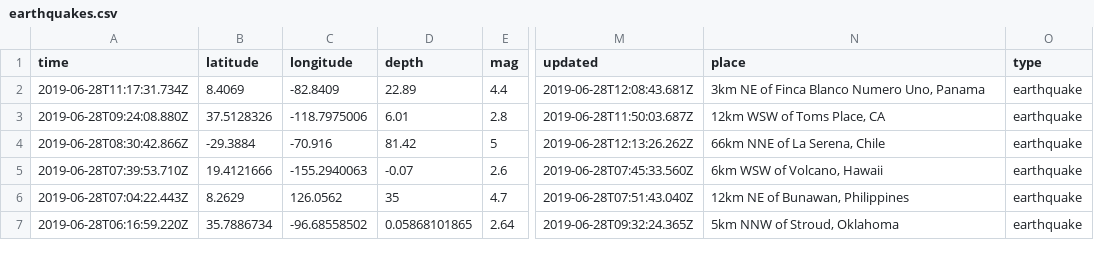
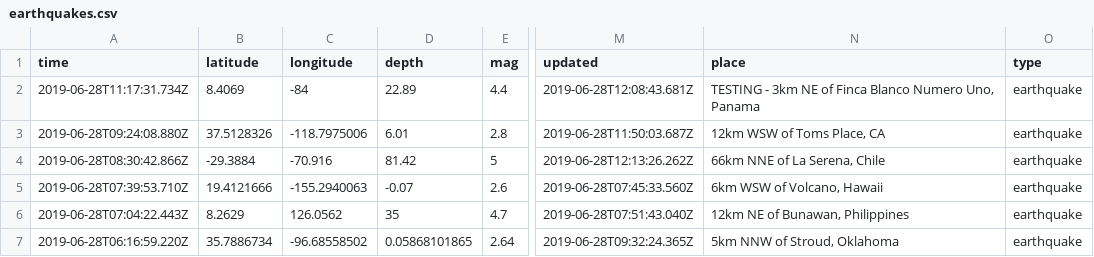
Before and after one commit to WayneWhitley/github-pages-with-jekyll, a CSV file: earthquakes.csv, drawn as a sheet; only a part is shown, gaps mark what is left out; the diff names each change by its address in the sheet, - before the commit and + after, or states it on an @@ line.

Commit message:
Update earthquakes.csv

```diff
--- a/earthquakes.csv
+++ b/earthquakes.csv
-C2 (longitude): -82.8409
+C2 (longitude): -84
-N2 (place): 3km NE…
+N2 (place): TESTING - 3km NE…
```
